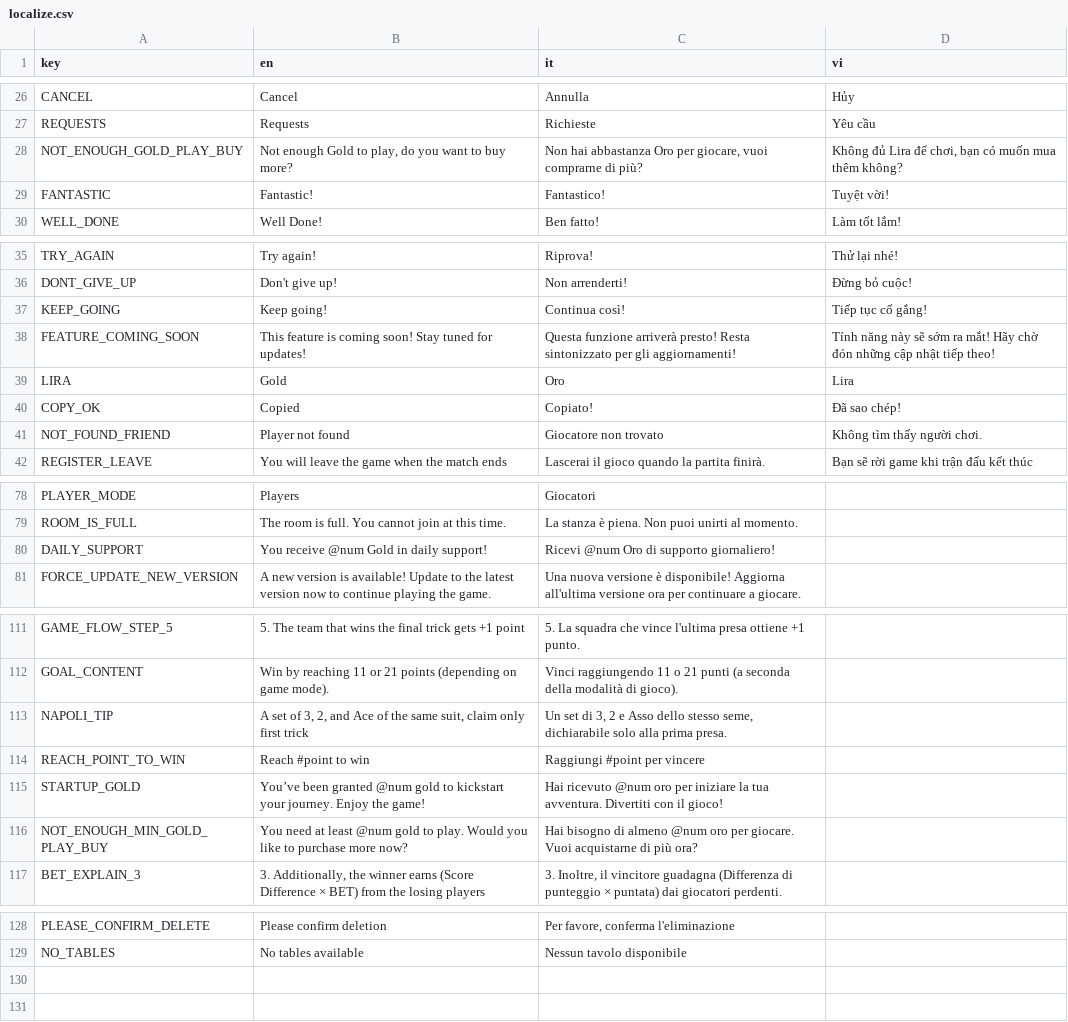
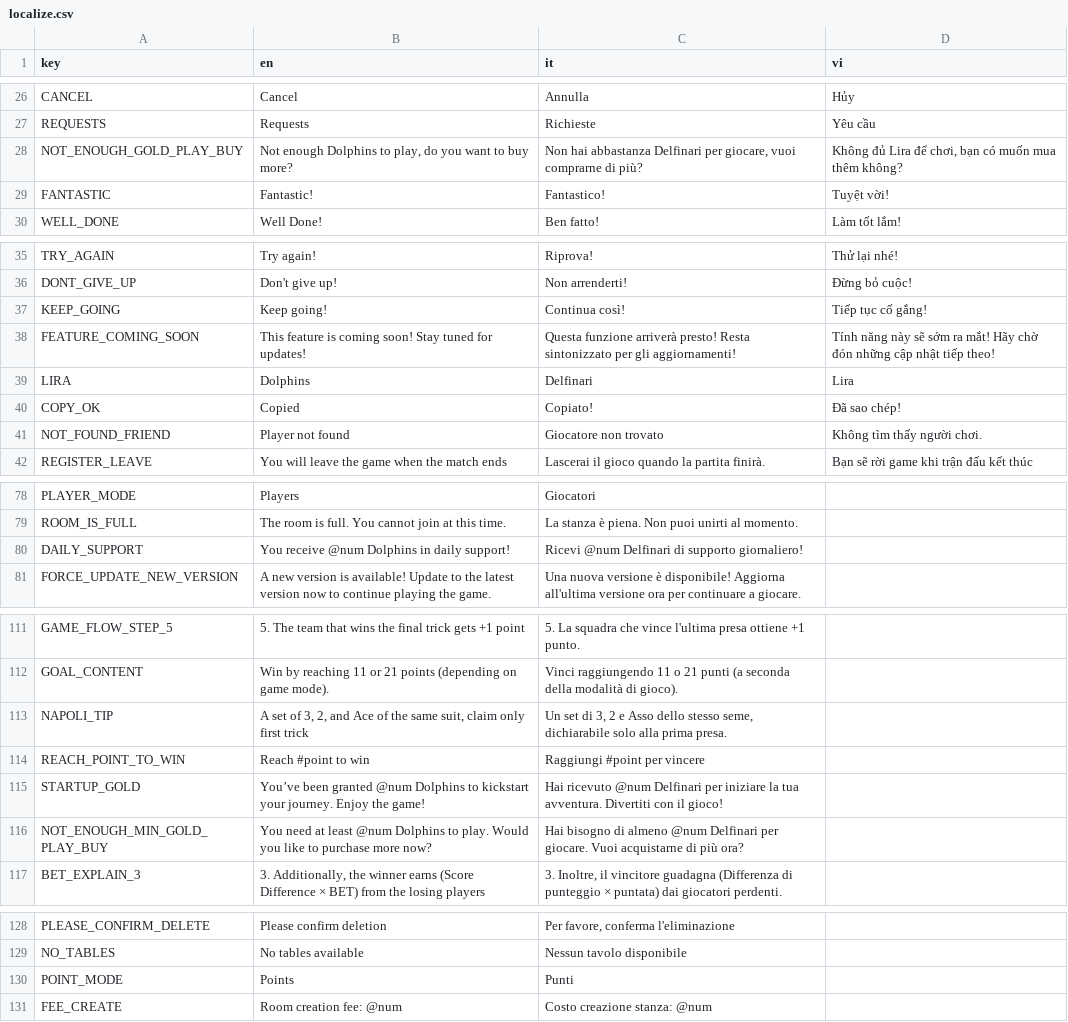
Before and after one commit to FCBTruong/tressette, a CSV file: localization/localize.csv, drawn as a sheet; only a part is shown, gaps mark what is left out; the diff covers the shown part only.

```diff
--- a/localization/localize.csv
+++ b/localization/localize.csv
@@ -27,3 +27,3 @@ CANCEL,Cancel,Annulla,Hủy,
 REQUESTS,Requests,Richieste,Yêu cầu,
-NOT_ENOUGH_GOLD_PLAY_BUY,"Not enough Gold to play, do you want to buy more?","Non hai abbastanza Oro per giocare, vuoi comprarne di più?","Không đủ Lira để chơi, bạn có muốn mua thêm không?",
+NOT_ENOUGH_GOLD_PLAY_BUY,"Not enough Dolphins to play, do you want to buy more?","Non hai abbastanza Delfinari per giocare, vuoi comprarne di più?","Không đủ Lira để chơi, bạn có muốn mua thêm không?",
 FANTASTIC,Fantastic!,Fantastico!,Tuyệt vời!,
@@ -38,3 +38,3 @@ KEEP_GOING,Keep going!,Continua così!,Tiếp tục cố gắng!,
 FEATURE_COMING_SOON,This feature is coming soon! Stay tuned for updates!,Questa funzione arriverà presto! Resta sintonizzato per gli aggiornamenti!,Tính năng này sẽ sớm ra mắt! Hãy chờ đón những cập nhật tiếp theo!,
-LIRA,Gold,Oro,Lira,
+LIRA,Dolphins,Delfinari,Lira,
 COPY_OK,Copied,Copiato!,Đã sao chép!,
@@ -79,3 +79,3 @@ PLAYER_MODE,Players,Giocatori,,
 ROOM_IS_FULL,The room is full. You cannot join at this time.,La stanza è piena. Non puoi unirti al momento.,,
-DAILY_SUPPORT,You receive @num Gold in daily support!,Ricevi @num Oro di supporto giornaliero!,,
+DAILY_SUPPORT,You receive @num Dolphins in daily support!,Ricevi @num Delfinari di supporto giornaliero!,,
 FORCE_UPDATE_NEW_VERSION,A new version is available! Update to the latest version now to continue playing the game.,Una nuova versione è disponibile! Aggiorna all'ultima versione ora per continuare a giocare.,,
@@ -114,4 +114,4 @@ NAPOLI_TIP,"A set of 3, 2, and Ace of the same suit, claim only first trick","Un
 REACH_POINT_TO_WIN,Reach #point to win,Raggiungi #point per vincere,,
-STARTUP_GOLD,You’ve been granted @num gold to kickstart your journey. Enjoy the game!,Hai ricevuto @num oro per iniziare la tua avventura. Divertiti con il gioco!,,
-NOT_ENOUGH_MIN_GOLD_PLAY_BUY,You need at least @num gold to play. Would you like to purchase more now?,Hai bisogno di almeno @num oro per giocare. Vuoi acquistarne di più ora?,,
+STARTUP_GOLD,You’ve been granted @num Dolphins to kickstart your journey. Enjoy the game!,Hai ricevuto @num Delfinari per iniziare la tua avventura. Divertiti con il gioco!,,
+NOT_ENOUGH_MIN_GOLD_PLAY_BUY,You need at least @num Dolphins to play. Would you like to purchase more now?,Hai bisogno di almeno @num Delfinari per giocare. Vuoi acquistarne di più ora?,,
 BET_EXPLAIN_3,"3. Additionally, the winner earns (Score Difference × BET) from the losing players","3. Inoltre, il vincitore guadagna (Differenza di punteggio × puntata) dai giocatori perdenti.",,
@@ -129 +129,3 @@ PLEASE_CONFIRM_DELETE,Please confirm deletion,"Per favore, conferma l'eliminazio
 NO_TABLES,No tables available,Nessun tavolo disponibile,,
+POINT_MODE,Points,Punti,,
+FEE_CREATE,Room creation fee: @num,Costo creazione stanza: @num,,
```
Also changed, not shown: 2 edited cells elsewhere in this file, 28 other files.
